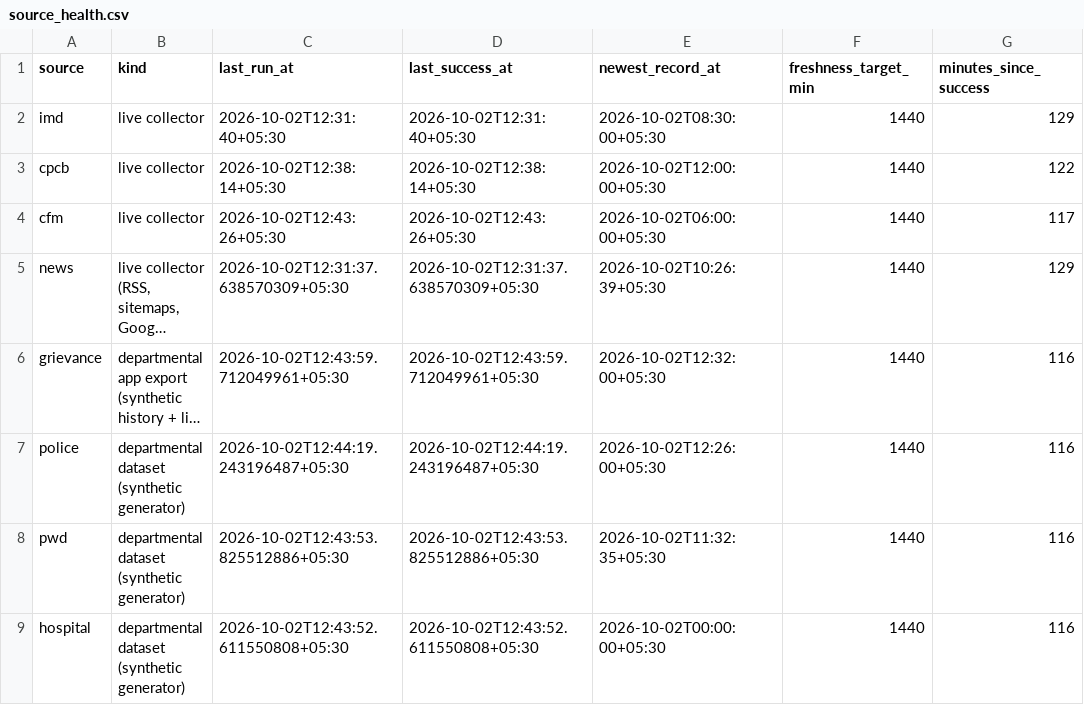
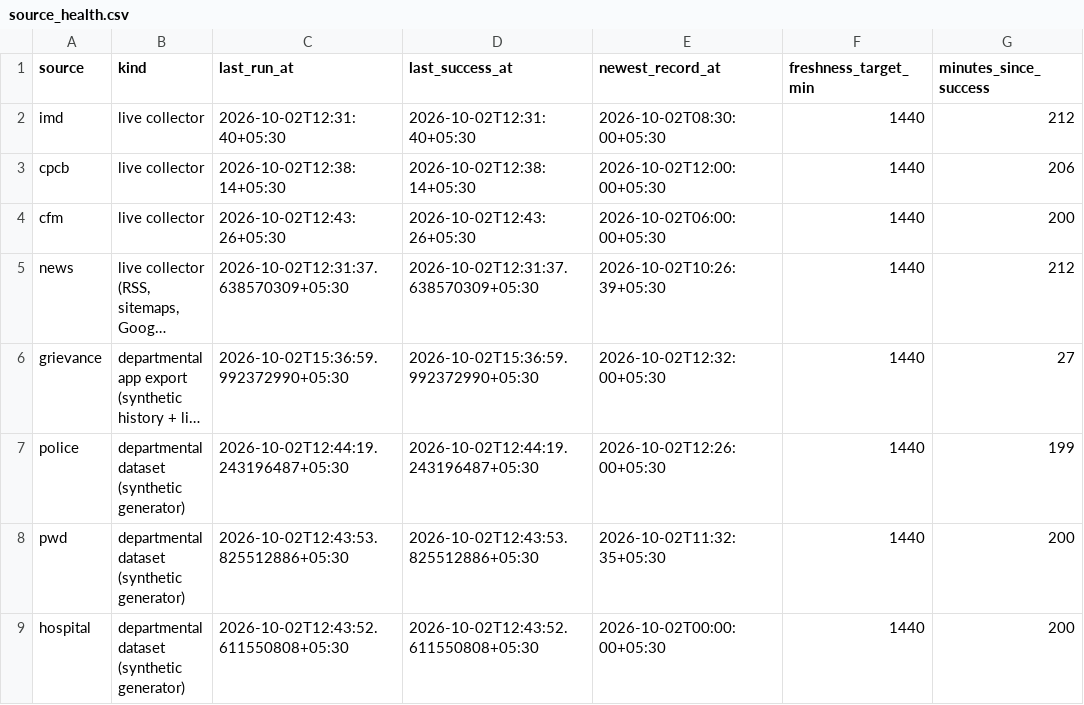
Before and after one commit to ApshanaSP/farmwisenew, a CSV file: district_intel/output/curated/source_health.csv, drawn as a sheet; only a part is shown; long unchanged cells end in …; the diff names each change by its address in the sheet, - before the commit and + after, or states it on an @@ line.

```diff
--- a/district_intel/output/curated/source_health.csv
+++ b/district_intel/output/curated/source_health.csv
-G2 (minutes_since_success): 129
+G2 (minutes_since_success): 212
-G3 (minutes_since_success): 122
+G3 (minutes_since_success): 206
-G4 (minutes_since_success): 117
+G4 (minutes_since_success): 200
-G5 (minutes_since_success): 129
+G5 (minutes_since_success): 212
-C6 (last_run_at): 2026-10-02T12:43:59.712049961+05:30
+C6 (last_run_at): 2026-10-02T15:36:59.992372990+05:30
-D6 (last_success_at): 2026-10-02T12:43:59.712049961+05:30
+D6 (last_success_at): 2026-10-02T15:36:59.992372990+05:30
-G6 (minutes_since_success): 116
+G6 (minutes_since_success): 27
-G7 (minutes_since_success): 116
+G7 (minutes_since_success): 199
-G8:G9 (minutes_since_success): 116
+G8:G9 (minutes_since_success): 200
```
Also changed, not shown: district_intel/output/curated/agent_runs.csv, district_intel/output/curated/metrics.csv, 49 other files.
